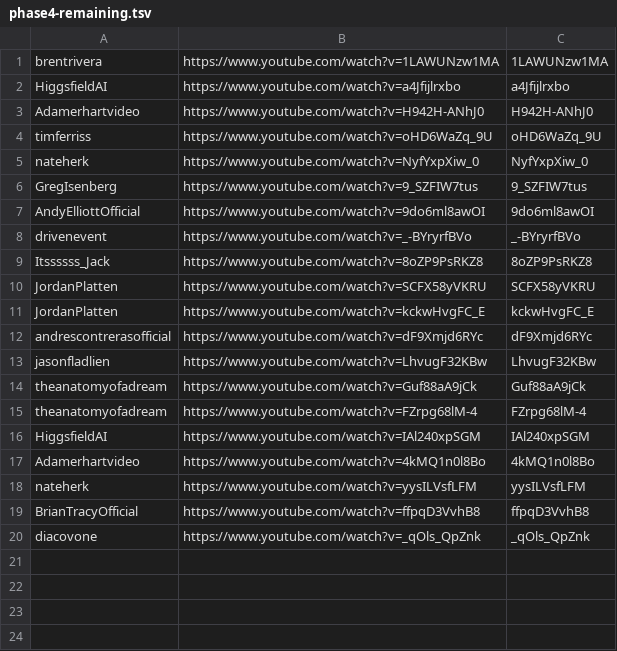
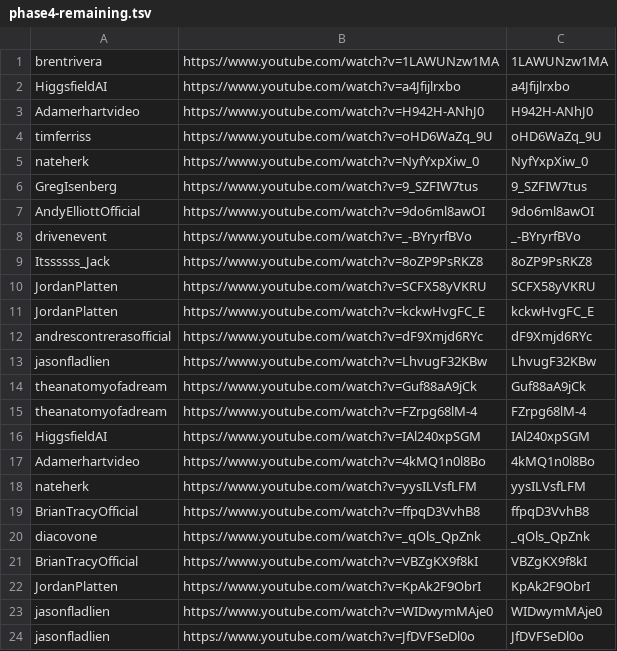
Before and after one commit to technirmata/yt-deep-knowledge-distributed, a TSV file: queue/phase4-remaining.tsv, drawn as a sheet.

Commit message:
watch+learn: queue new uploads 2026-09-07T15:02Z

```diff
--- a/queue/phase4-remaining.tsv
+++ b/queue/phase4-remaining.tsv
@@ -20 +20,5 @@ BrianTracyOfficial	https://www.youtube.com/watch?v=ffpqD3VvhB8	ffpqD3VvhB8
 diacovone	https://www.youtube.com/watch?v=_qOls_QpZnk	_qOls_QpZnk
+BrianTracyOfficial	https://www.youtube.com/watch?v=VBZgKX9f8kI	VBZgKX9f8kI
+JordanPlatten	https://www.youtube.com/watch?v=KpAk2F9ObrI	KpAk2F9ObrI
+jasonfladlien	https://www.youtube.com/watch?v=WIDwymMAje0	WIDwymMAje0
+jasonfladlien	https://www.youtube.com/watch?v=JfDVFSeDl0o	JfDVFSeDl0o
```
